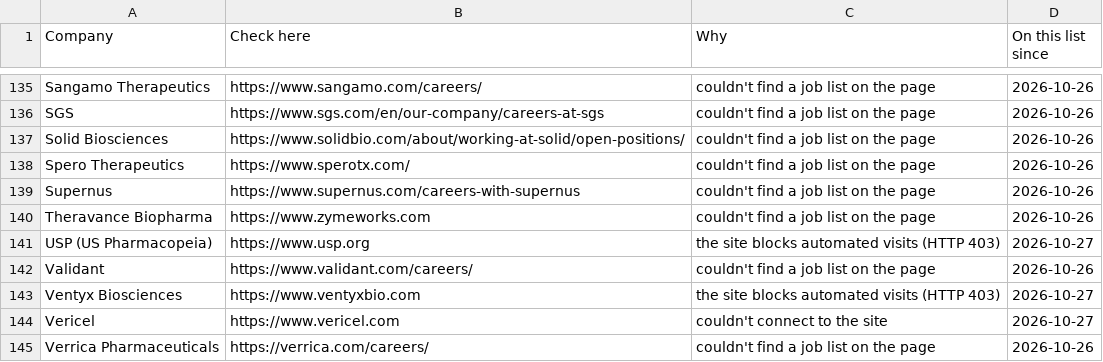
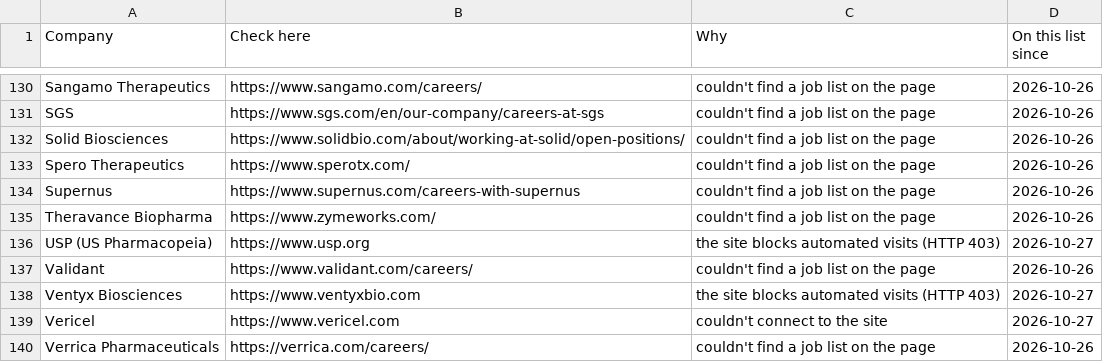
Before and after one commit to arkit-reg/Job_Watch_21, a CSV file: manual_check.csv, drawn as a sheet; only a part is shown, gaps mark what is left out; the diff covers the shown part only.

```diff
--- a/manual_check.csv
+++ b/manual_check.csv
@@ -139,3 +134,3 @@ Spero Therapeutics,https://www.sperotx.com/,couldn't find a job list on the page
 Supernus,https://www.supernus.com/careers-with-supernus,couldn't find a job list on the page,2026-10-26
-Theravance Biopharma,https://www.zymeworks.com,couldn't find a job list on the page,2026-10-26
+Theravance Biopharma,https://www.zymeworks.com/,couldn't find a job list on the page,2026-10-26
 USP (US Pharmacopeia),https://www.usp.org,the site blocks automated visits (HTTP 403),2026-10-27
```
Also changed, not shown: 1 added row and 6 removed rows elsewhere in this file, jobs_log.csv, 1 other file.
